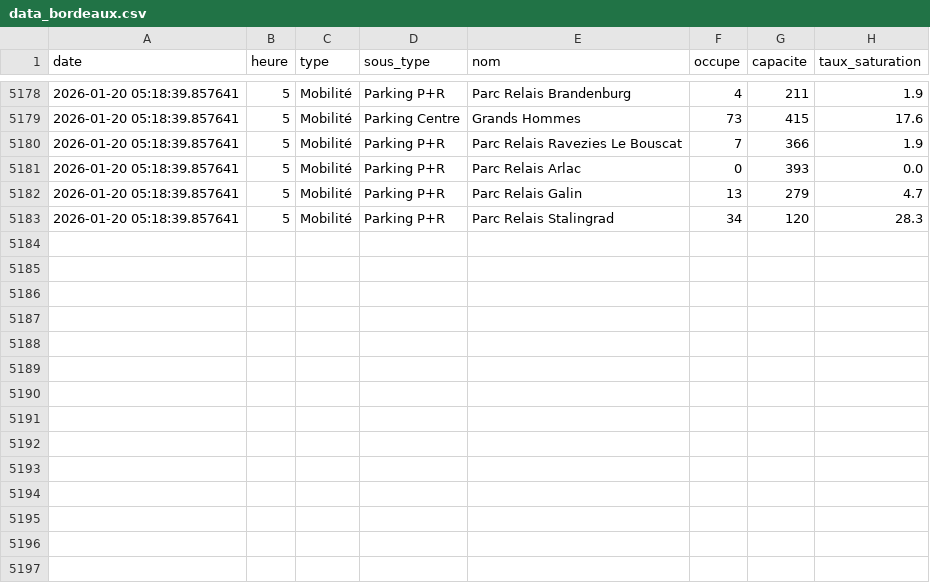
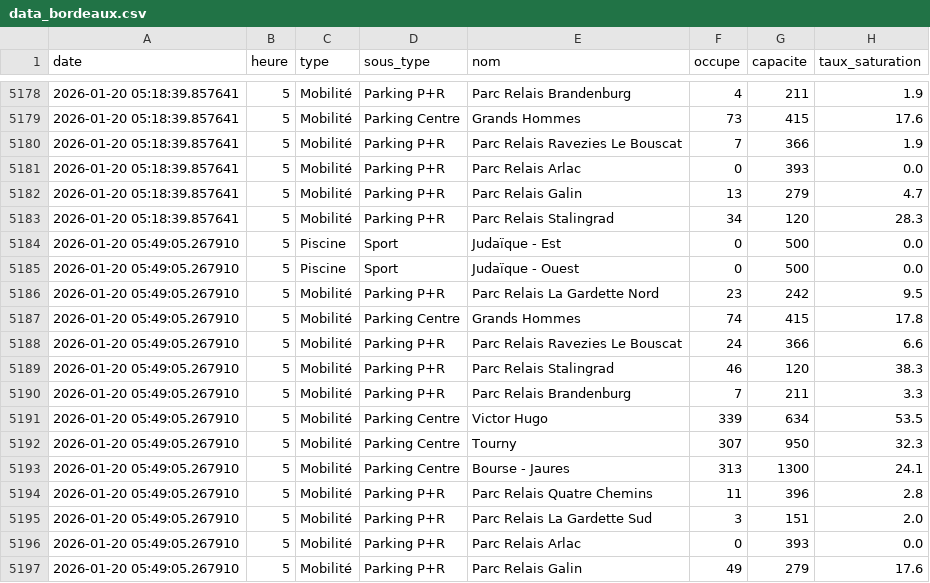
Before and after one commit to WilliamOlivers/affluence_scrapper, a CSV file: data_bordeaux.csv, drawn as a sheet; only a part is shown, gaps mark what is left out; the diff names each change by its address in the sheet, - before the commit and + after, or states it on an @@ line.

Commit message:
Mise à jour données Bordeaux

```diff
--- a/data_bordeaux.csv
+++ b/data_bordeaux.csv
+row 5184: 2026-01-20 05:49:05.267910 | 5 | Piscine | Sport | Judaïque - Est | 0 | 500 | 0.0
+row 5185: 2026-01-20 05:49:05.267910 | 5 | Piscine | Sport | Judaïque - Ouest | 0 | 500 | 0.0
+row 5186: 2026-01-20 05:49:05.267910 | 5 | Mobilité | Parking P+R | Parc Relais La Gardette Nord | 23 | 242 | 9.5
+row 5187: 2026-01-20 05:49:05.267910 | 5 | Mobilité | Parking Centre | Grands Hommes | 74 | 415 | 17.8
+row 5188: 2026-01-20 05:49:05.267910 | 5 | Mobilité | Parking P+R | Parc Relais Ravezies Le Bouscat | 24 | 366 | 6.6
+row 5189: 2026-01-20 05:49:05.267910 | 5 | Mobilité | Parking P+R | Parc Relais Stalingrad | 46 | 120 | 38.3
+row 5190: 2026-01-20 05:49:05.267910 | 5 | Mobilité | Parking P+R | Parc Relais Brandenburg | 7 | 211 | 3.3
+row 5191: 2026-01-20 05:49:05.267910 | 5 | Mobilité | Parking Centre | Victor Hugo | 339 | 634 | 53.5
+row 5192: 2026-01-20 05:49:05.267910 | 5 | Mobilité | Parking Centre | Tourny | 307 | 950 | 32.3
+row 5193: 2026-01-20 05:49:05.267910 | 5 | Mobilité | Parking Centre | Bourse - Jaures | 313 | 1300 | 24.1
+row 5194: 2026-01-20 05:49:05.267910 | 5 | Mobilité | Parking P+R | Parc Relais Quatre Chemins | 11 | 396 | 2.8
+row 5195: 2026-01-20 05:49:05.267910 | 5 | Mobilité | Parking P+R | Parc Relais La Gardette Sud | 3 | 151 | 2.0
+row 5196: 2026-01-20 05:49:05.267910 | 5 | Mobilité | Parking P+R | Parc Relais Arlac | 0 | 393 | 0.0
+row 5197: 2026-01-20 05:49:05.267910 | 5 | Mobilité | Parking P+R | Parc Relais Galin | 49 | 279 | 17.6
```
